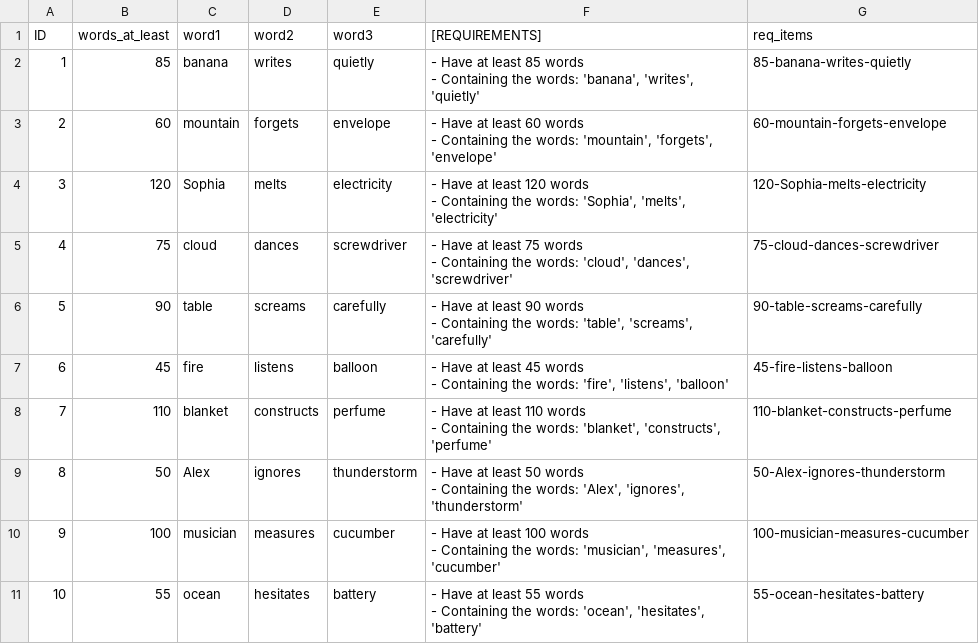
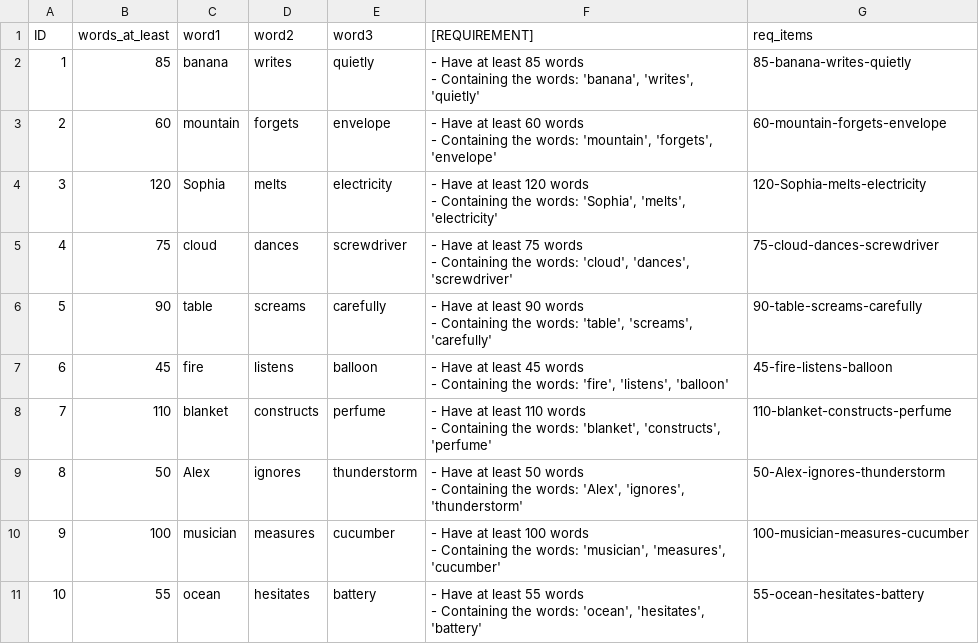
Before and after one commit to rayendito/prompt-fairness, a CSV file: question_artefacts/test_datasets/text_requirement.csv, drawn as a sheet.

Commit message:
changes for running
- env only for secret hf token
- batch now supports inference provider as argument
- adjusted lmh test for it
- [REQUIREMENTS] to [REQUIREMENT]

```diff
--- a/question_artefacts/test_datasets/text_requirement.csv
+++ b/question_artefacts/test_datasets/text_requirement.csv
@@ -1,2 +1,2 @@
-ID,words_at_least,word1,word2,word3,[REQUIREMENTS],req_items
+ID,words_at_least,word1,word2,word3,[REQUIREMENT],req_items
 1,85,banana,writes,quietly,"- Have at least 85 words
```
Also changed, not shown: 6 other files.
